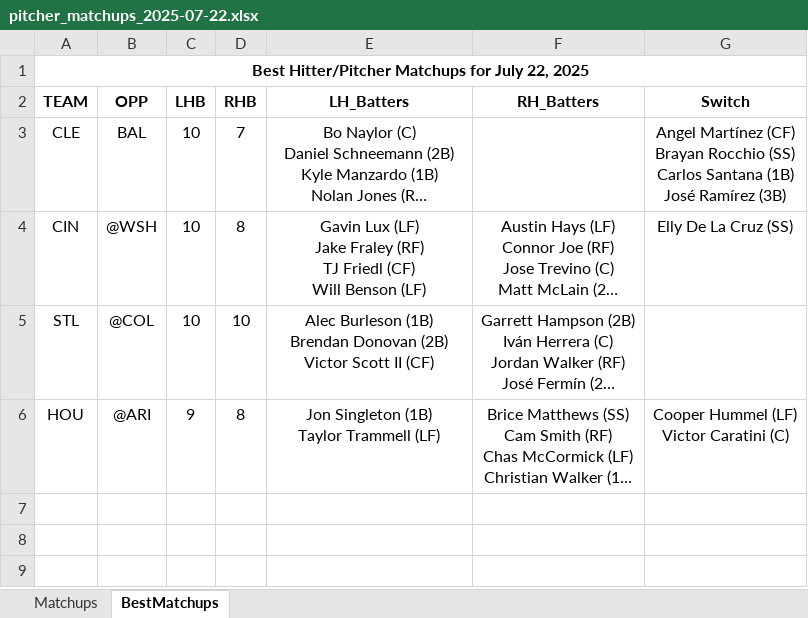
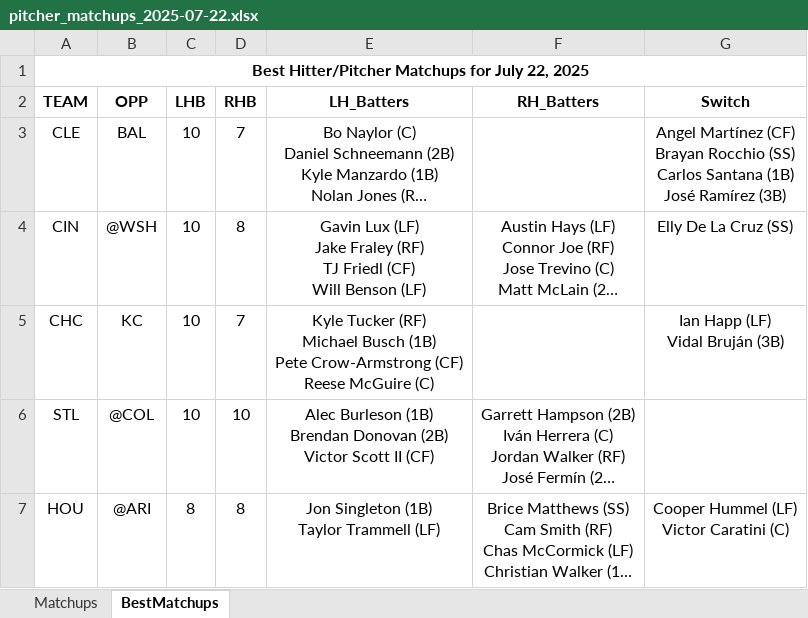
Before and after one commit to jrdogan/mlb-tools, an Excel workbook: pitcher_matchups_2025-07-22.xlsx, sheet BestMatchups, drawn as a sheet; long unchanged cells end in …; values as stored, in another font and other column widths than the file's, no borders; conditional formats not drawn; addresses are those after the commit; ↵ is a line break in a cell; the diff names each change by its address in the sheet, - before the commit and + after, or states it on an @@ line.

Commit message:
Update pitcher_matchups_2025-07-22.xlsx

```diff
--- a/pitcher_matchups_2025-07-22.xlsx (sheet BestMatchups)
+++ b/pitcher_matchups_2025-07-22.xlsx (sheet BestMatchups)
+row 5: CHC | KC | 10 | 7 | Kyle Tucker (RF) ↵ Michael Busch (1B) ↵ Pete Crow-Armstrong (CF) ↵ Reese McGuire (C) |  | Ian Happ (LF) ↵ Vidal Bruján (3B)
-C7 (LHB): 9
+C7 (LHB): 8
```
Also changed, not shown: sheet Matchups.
